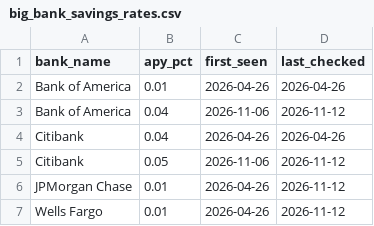
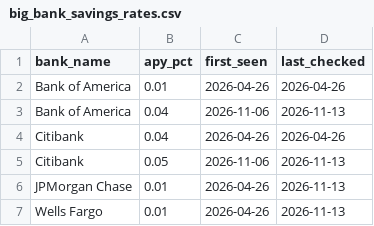
Before and after one commit to DanielDistor/bankpick, a CSV file: knowledge/raw/big_bank_savings_rates.csv, drawn as a sheet.

```diff
--- a/knowledge/raw/big_bank_savings_rates.csv
+++ b/knowledge/raw/big_bank_savings_rates.csv
@@ -2,6 +2,6 @@ bank_name,apy_pct,first_seen,last_checked
 Bank of America,0.01,2026-04-26,2026-04-26
-Bank of America,0.04,2026-11-06,2026-11-12
+Bank of America,0.04,2026-11-06,2026-11-13
 Citibank,0.04,2026-04-26,2026-04-26
-Citibank,0.05,2026-11-06,2026-11-12
-JPMorgan Chase,0.01,2026-04-26,2026-11-12
-Wells Fargo,0.01,2026-04-26,2026-11-12
+Citibank,0.05,2026-11-06,2026-11-13
+JPMorgan Chase,0.01,2026-04-26,2026-11-13
+Wells Fargo,0.01,2026-04-26,2026-11-13
```
Also changed, not shown: 5 other files.
